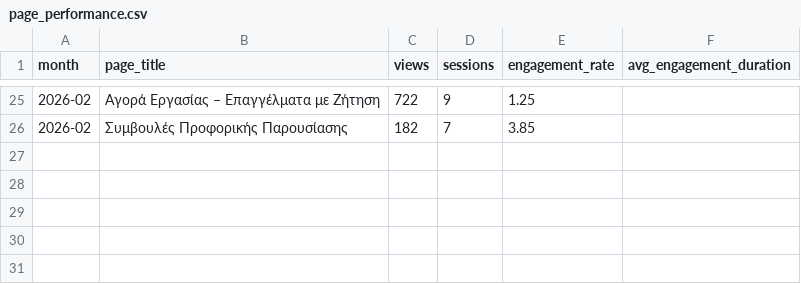
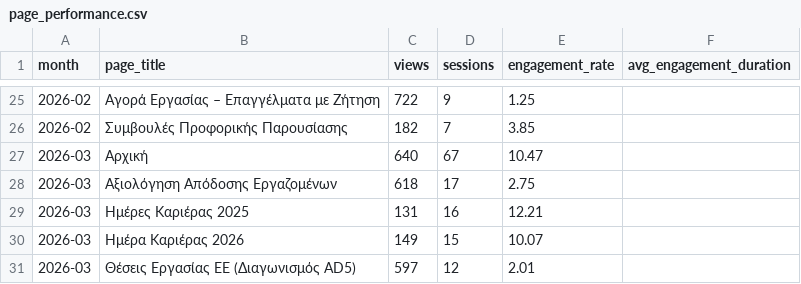
Before and after one commit to NasosG/career_stats_uop, a CSV file: page_performance.csv, drawn as a sheet; only a part is shown, gaps mark what is left out.

```diff
--- a/page_performance.csv
+++ b/page_performance.csv
@@ -26 +26,6 @@ month,page_title,views,sessions,engagement_rate,avg_engagement_duration
 2026-02,Συμβουλές Προφορικής Παρουσίασης,182,7,3.85,
+2026-03,Αρχική,640,67,10.47,
+2026-03,Αξιολόγηση Απόδοσης Εργαζομένων,618,17,2.75,
+2026-03,Ημέρες Καριέρας 2025,131,16,12.21,
+2026-03,Ημέρα Καριέρας 2026,149,15,10.07,
+2026-03,Θέσεις Εργασίας ΕΕ (Διαγωνισμός AD5),597,12,2.01,
```
Also changed, not shown: monthly_metrics.csv.
